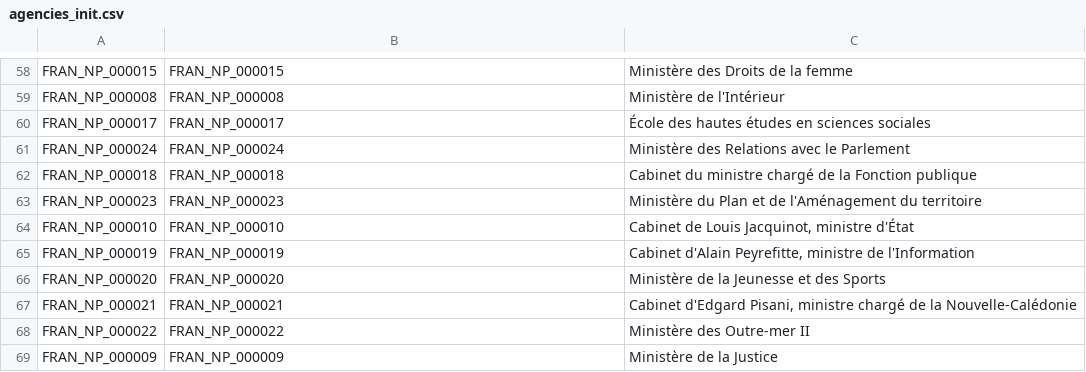
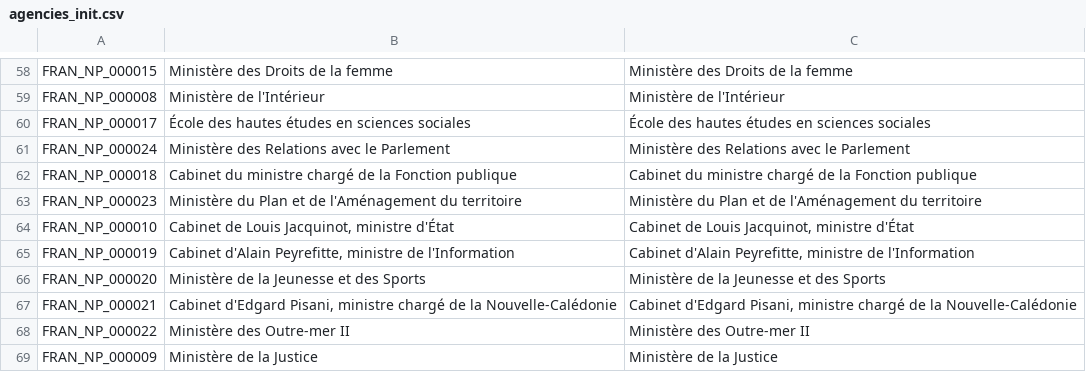
Before and after one commit to ProgrammeVitam/vitam-itests, a CSV file: data/agencies/agencies_init.csv, drawn as a sheet; only a part is shown, gaps mark what is left out; the diff covers the shown part only; the diff names each change by its address in the sheet, - before the commit and + after, or states it on an @@ line.

```diff
--- a/data/agencies/agencies_init.csv
+++ b/data/agencies/agencies_init.csv
-B58: FRAN_NP_000015
+B58: Ministère des Droits de la femme
-B59: FRAN_NP_000008
+B59: Ministère de l'Intérieur
-B60: FRAN_NP_000017
+B60: École des hautes études en sciences sociales
-B61: FRAN_NP_000024
+B61: Ministère des Relations avec le Parlement
-B62: FRAN_NP_000018
+B62: Cabinet du ministre chargé de la Fonction publique
-B63: FRAN_NP_000023
+B63: Ministère du Plan et de l'Aménagement du territoire
-B64: FRAN_NP_000010
+B64: Cabinet de Louis Jacquinot, ministre d'État
-B65: FRAN_NP_000019
+B65: Cabinet d'Alain Peyrefitte, ministre de l'Information
-B66: FRAN_NP_000020
+B66: Ministère de la Jeunesse et des Sports
-B67: FRAN_NP_000021
+B67: Cabinet d'Edgard Pisani, ministre chargé de la Nouvelle-Calédonie
-B68: FRAN_NP_000022
+B68: Ministère des Outre-mer II
-B69: FRAN_NP_000009
+B69: Ministère de la Justice
```
Also changed, not shown: 56 edited cells elsewhere in this file.
